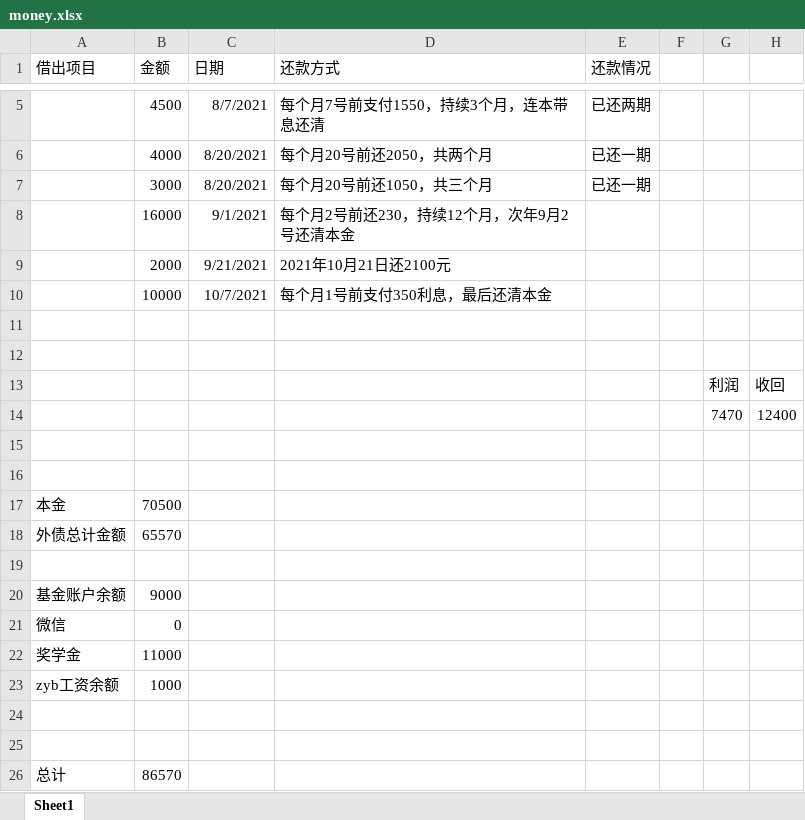
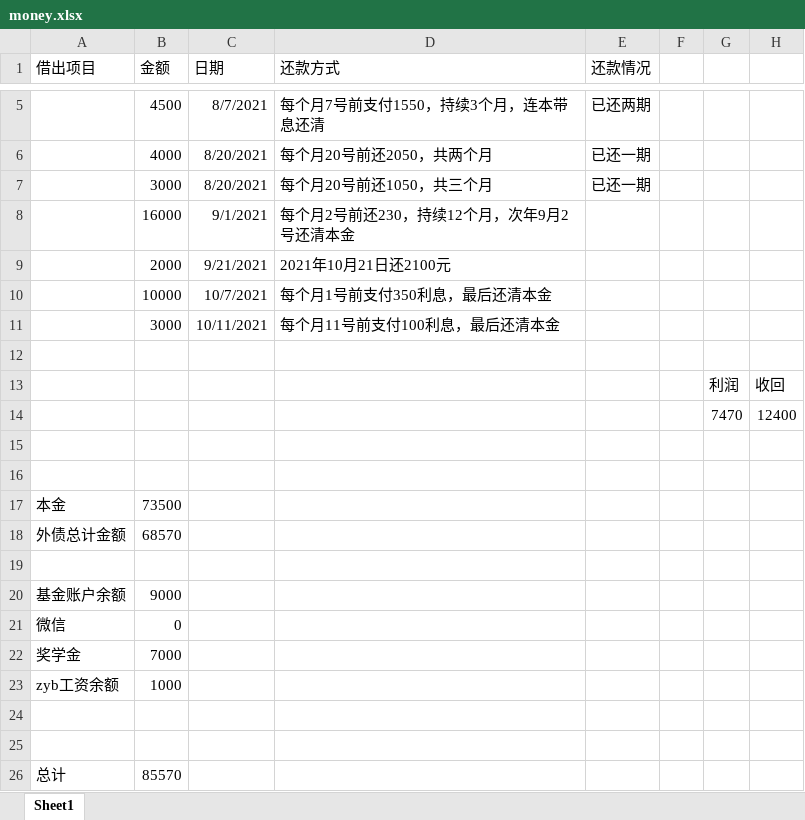
Before and after one commit to basicButtons/basicButtons.github.io, an Excel workbook: _posts/money.xlsx, sheet Sheet1, drawn as a sheet; only a part is shown, gaps mark what is left out; values as stored, in another font and other column widths than the file's, no borders; the diff names each change by its address in the sheet, - before the commit and + after, or states it on an @@ line.

```diff
--- a/_posts/money.xlsx (sheet Sheet1)
+++ b/_posts/money.xlsx (sheet Sheet1)
-row 11: (empty)
+row 11:  | 3000 | 10/11/2021 | 每个月11号前支付100利息，最后还清本金
-B17 (金额): 70500
+B17 (金额): 73500
-B18 (金额): 65570
+B18 (金额): 68570
-B22 (金额): 11000
+B22 (金额): 7000
-B26 (金额): 86570
+B26 (金额): 85570
```
Also changed, not shown: 1 other file.
